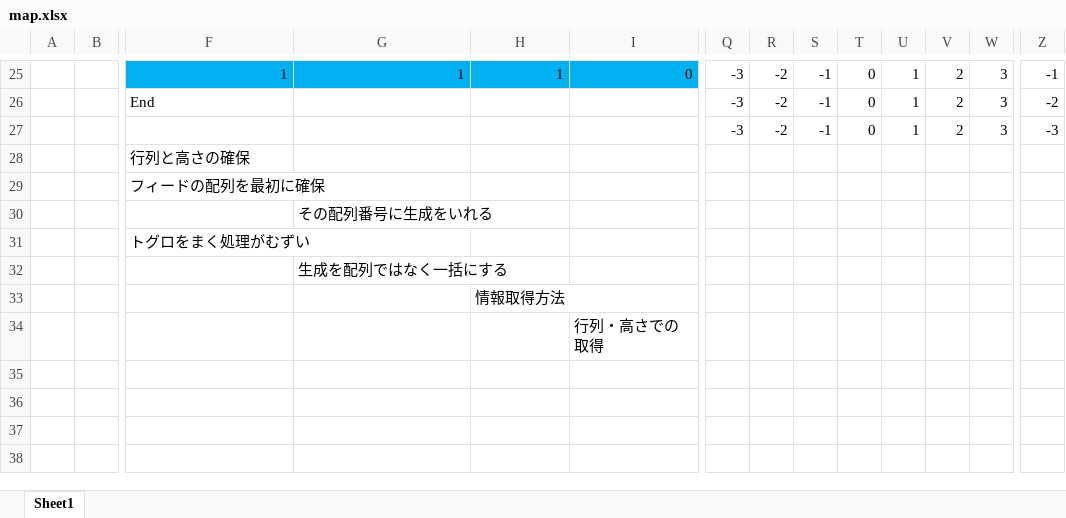
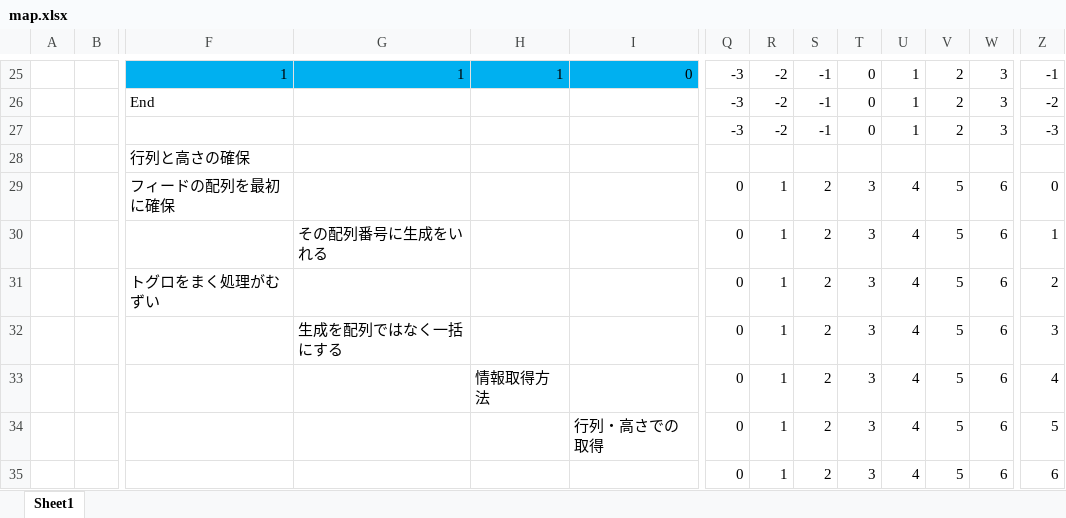
Before and after one commit to Nishin3614/ClimbBuys, an Excel workbook: Graduate_CLIMBGUYS/data/LOAD/MAPPING/map.xlsx, sheet Sheet1, drawn as a sheet; only a part is shown, gaps mark what is left out; values as stored, in another font and other column widths than the file's, no borders; charts and pictures not drawn; removed rows and columns are numbered as before the commit, all else as after; rows hold the shown columns only; the diff names each change by its address in the sheet, - before the commit and + after, or states it on an @@ line.

```diff
--- a/Graduate_CLIMBGUYS/data/LOAD/MAPPING/map.xlsx (sheet Sheet1)
+++ b/Graduate_CLIMBGUYS/data/LOAD/MAPPING/map.xlsx (sheet Sheet1)
-row 29:  |  | フィードの配列を最初に確保
-row 30:  |  |  | その配列番号に生成をいれる
-row 31:  |  | トグロをまく処理がむずい
-row 32:  |  |  | 生成を配列ではなく一括にする
-row 33:  |  |  |  | 情報取得方法
-row 34:  |  |  |  |  | 行列・高さでの取得
+row 29:  |  | フィードの配列を最初に確保 |  |  |  | 0 | 1 | 2 | 3 | 4 | 5 | 6 | 0
+row 30:  |  |  | その配列番号に生成をいれる |  |  | 0 | 1 | 2 | 3 | 4 | 5 | 6 | 1
+row 31:  |  | トグロをまく処理がむずい |  |  |  | 0 | 1 | 2 | 3 | 4 | 5 | 6 | 2
+row 32:  |  |  | 生成を配列ではなく一括にする |  |  | 0 | 1 | 2 | 3 | 4 | 5 | 6 | 3
+row 33:  |  |  |  | 情報取得方法 |  | 0 | 1 | 2 | 3 | 4 | 5 | 6 | 4
+row 34:  |  |  |  |  | 行列・高さでの取得 | 0 | 1 | 2 | 3 | 4 | 5 | 6 | 5
+row 35:  |  |  |  |  |  | 0 | 1 | 2 | 3 | 4 | 5 | 6 | 6
```
Also changed, not shown: 19 other files.
